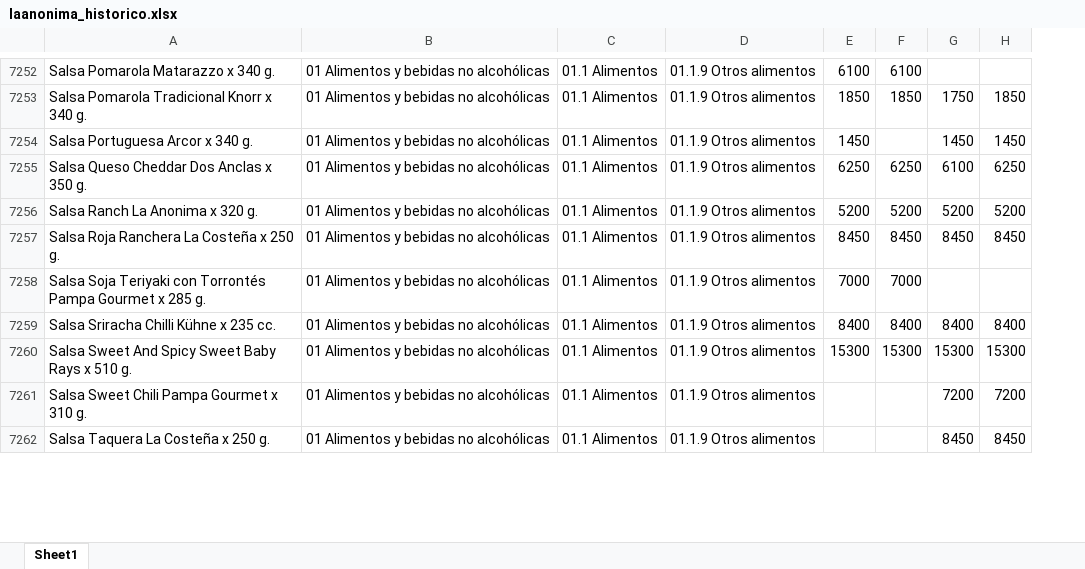
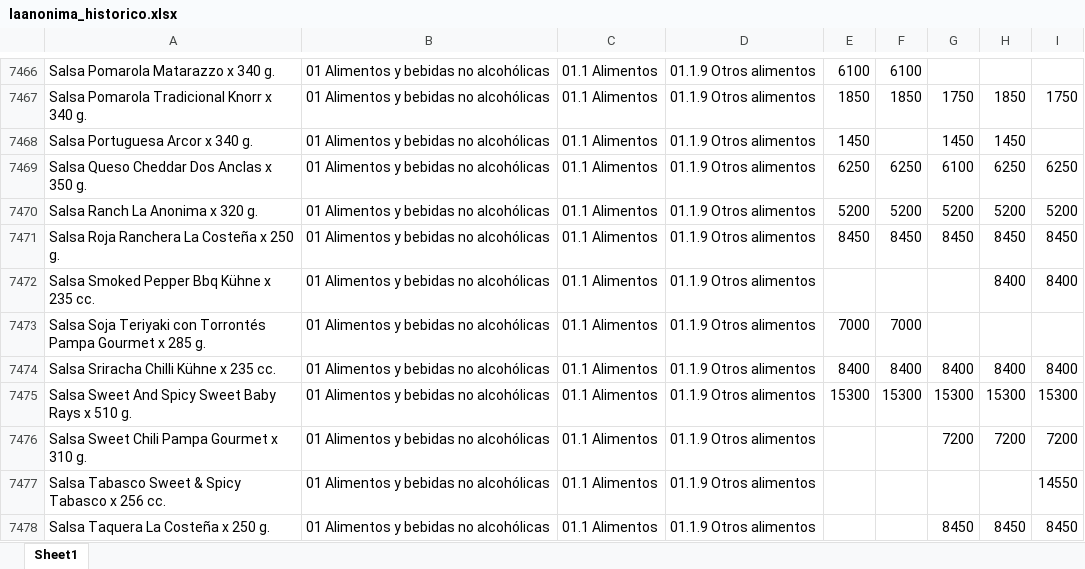
Before and after one commit to AgustinRivasBergant1995/monitor-precios, an Excel workbook: datos/laanonima_historico.xlsx, sheet Sheet1, drawn as a sheet; only a part is shown, gaps mark what is left out; values as stored, in another font and other column widths than the file's, no borders; the diff covers the shown part only; the diff names each change by its address in the sheet, - before the commit and + after, or states it on an @@ line.

```diff
--- a/datos/laanonima_historico.xlsx (sheet Sheet1)
+++ b/datos/laanonima_historico.xlsx (sheet Sheet1)
+column I, rows 7467-7471: 1750 |  | 6250 | 5200 | 8450; rows 7474-7476: 8400 | 15300 | 7200; row 7478: 8450
@@ row 9068 moved to row 7472: Salsa Smoked Pepper Bbq Kühne x 235 cc. @@
+row 7477: Salsa Tabasco Sweet & Spicy Tabasco x 256 cc. | 01 Alimentos y bebidas no alcohólicas | 01.1 Alimentos | 01.1.9 Otros alimentos |  |  |  |  | 14550
```
Also changed, not shown: 78 added rows, 172 moved rows, 4 edited cells and cell formats elsewhere in this sheet, datos/eltodo_historico.xlsx, 2 other files.
